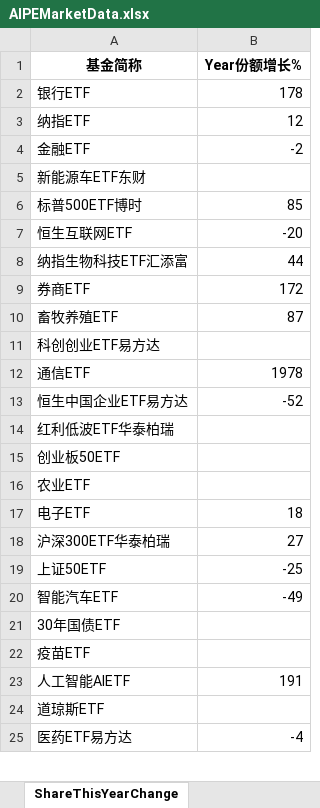
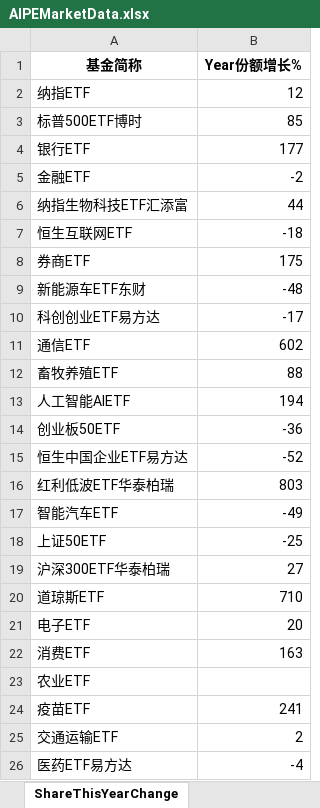
Before and after one commit to digital-era/AIPEMarketDashboard, an Excel workbook: AIPEMarketData.xlsx, sheet ShareThisYearChange, drawn as a sheet; only a part is shown; values as stored, in another font and other column widths than the file's, no borders; removed rows and columns are numbered as before the commit, all else as after; the diff covers the shown part only; the diff names each change by its address in the sheet, - before the commit and + after, or states it on an @@ line.

```diff
--- a/AIPEMarketData.xlsx (sheet ShareThisYearChange)
+++ b/AIPEMarketData.xlsx (sheet ShareThisYearChange)
-row 2: 银行ETF | 178
@@ row 6 moved to row 3: 标普500ETF博时 @@
+row 4: 银行ETF | 177
-row 5: 新能源车ETF东财
-row 7: 恒生互联网ETF | -20
+row 7: 恒生互联网ETF | -18
-B8 (Year份额增长%): 172
+B8 (Year份额增长%): 175
-row 10: 畜牧养殖ETF | 87
+row 9: 新能源车ETF东财 | -48
-B10 (Year份额增长%): (empty)
+B10 (Year份额增长%): -17
-B11 (Year份额增长%): 1978
+B11 (Year份额增长%): 602
+row 12: 畜牧养殖ETF | 88
+row 13: 人工智能AIETF | 194
+row 14: 创业板50ETF | -36
-B16 (Year份额增长%): (empty)
+B16 (Year份额增长%): 803
-row 15: 创业板50ETF
@@ row 20 moved to row 17: 智能汽车ETF @@
@@ row 19 moved to row 18: 上证50ETF @@
@@ row 18 moved to row 19: 沪深300ETF华泰柏瑞 @@
+row 20: 道琼斯ETF | 710
+row 21: 电子ETF | 20
+row 22: 消费ETF | 163
-row 17: 电子ETF | 18
-row 21: 30年国债ETF
-B24 (Year份额增长%): (empty)
+B24 (Year份额增长%): 241
-row 23: 人工智能AIETF | 191
-row 24: 道琼斯ETF
+row 25: 交通运输ETF | 2
```
Also changed, not shown: 13 added rows, 14 removed rows, 3 moved rows and 10 edited cells elsewhere in this sheet, sheet DistributeHotIndustry, sheet PriceThisYearChange, sheet TopStockIn5DaysMainFund, sheet PriceChangeFrom2021, sheet ShareChangeFrom2021, sheet TopStockInTopPotScore, 7 more sheets, 1 other file.
